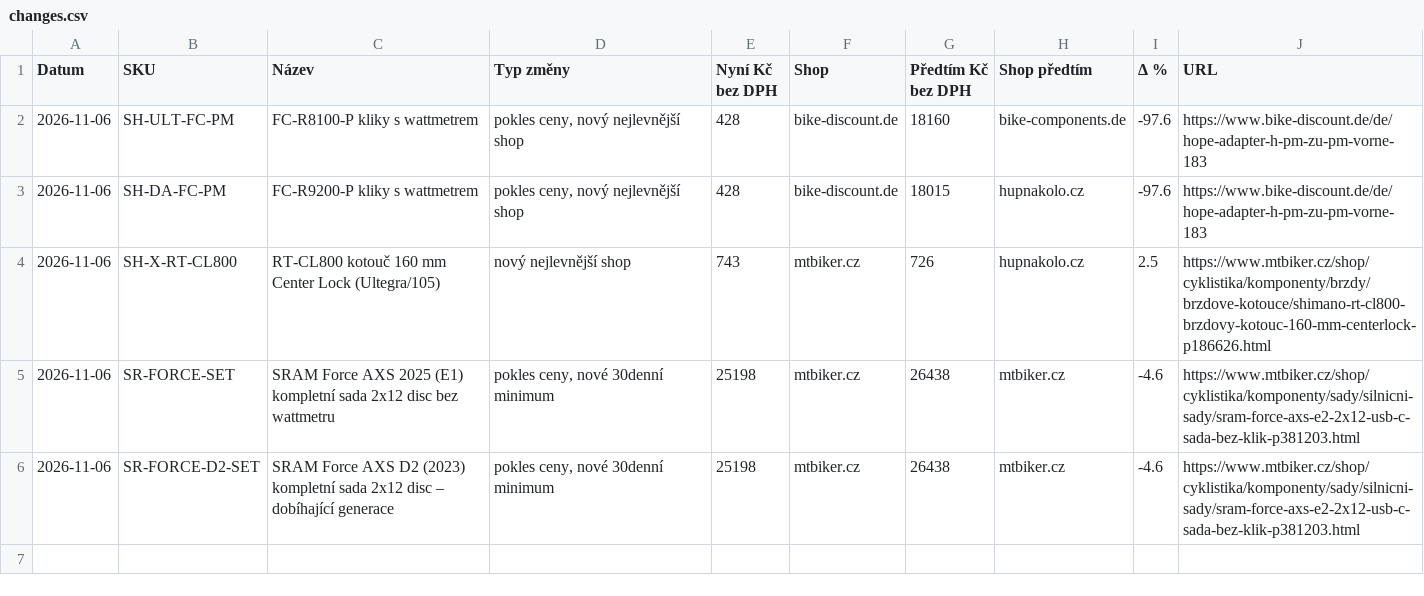
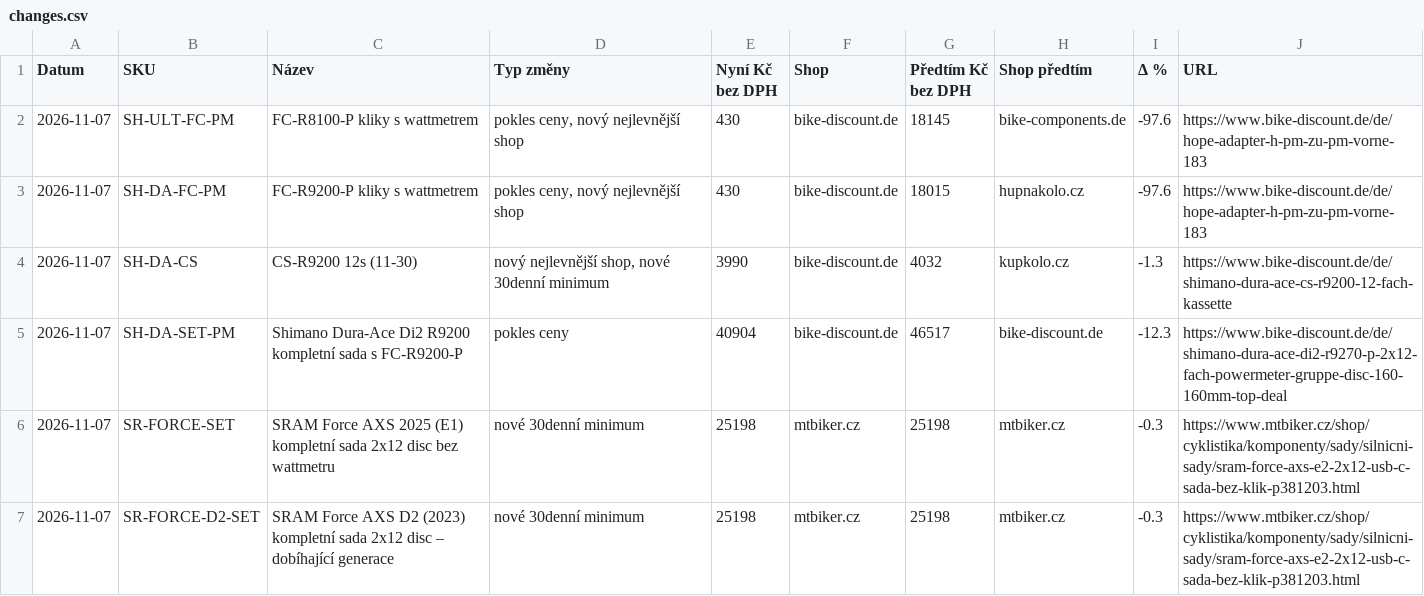
Before and after one commit to Velomania-sro/pricebot-eu, a CSV file: data/changes.csv, drawn as a sheet.

```diff
--- a/data/changes.csv
+++ b/data/changes.csv
@@ -1,6 +1,7 @@
 Datum,SKU,Název,Typ změny,Nyní Kč bez DPH,Shop,Předtím Kč bez DPH,Shop předtím,Δ %,URL
-2026-11-06,SH-ULT-FC-PM,FC-R8100-P kliky s wattmetrem,"pokles ceny, nový nejlevnější shop",428,bike-discount.de,18160,bike-components.de,-97.6,https://www.bike-discount.de/de/hope-adapter-h-pm-zu-pm-vorne-183
-2026-11-06,SH-DA-FC-PM,FC-R9200-P kliky s wattmetrem,"pokles ceny, nový nejlevnější shop",428,bike-discount.de,18015,hupnakolo.cz,-97.6,https://www.bike-discount.de/de/hope-adapter-h-pm-zu-pm-vorne-183
-2026-11-06,SH-X-RT-CL800,RT-CL800 kotouč 160 mm Center Lock (Ultegra/105),nový nejlevnější shop,743,mtbiker.cz,726,hupnakolo.cz,2.5,https://www.mtbiker.cz/shop/cyklistika/komponenty/brzdy/brzdove-kotouce/shimano-rt-cl800-brzdovy-kotouc-160-mm-centerlock-p186626.html
-2026-11-06,SR-FORCE-SET,SRAM Force AXS 2025 (E1) kompletní sada 2x12 disc bez wattmetru,"pokles ceny, nové 30denní minimum",25198,mtbiker.cz,26438,mtbiker.cz,-4.6,https://www.mtbiker.cz/shop/cyklistika/komponenty/sady/silnicni-sady/sram-force-axs-e2-2x12-usb-c-sada-bez-klik-p381203.html
-2026-11-06,SR-FORCE-D2-SET,SRAM Force AXS D2 (2023) kompletní sada 2x12 disc – dobíhající generace,"pokles ceny, nové 30denní minimum",25198,mtbiker.cz,26438,mtbiker.cz,-4.6,https://www.mtbiker.cz/shop/cyklistika/komponenty/sady/silnicni-sady/sram-force-axs-e2-2x12-usb-c-sada-bez-klik-p381203.html
+2026-11-07,SH-ULT-FC-PM,FC-R8100-P kliky s wattmetrem,"pokles ceny, nový nejlevnější shop",430,bike-discount.de,18145,bike-components.de,-97.6,https://www.bike-discount.de/de/hope-adapter-h-pm-zu-pm-vorne-183
+2026-11-07,SH-DA-FC-PM,FC-R9200-P kliky s wattmetrem,"pokles ceny, nový nejlevnější shop",430,bike-discount.de,18015,hupnakolo.cz,-97.6,https://www.bike-discount.de/de/hope-adapter-h-pm-zu-pm-vorne-183
+2026-11-07,SH-DA-CS,CS-R9200 12s (11-30),"nový nejlevnější shop, nové 30denní minimum",3990,bike-discount.de,4032,kupkolo.cz,-1.3,https://www.bike-discount.de/de/shimano-dura-ace-cs-r9200-12-fach-kassette
+2026-11-07,SH-DA-SET-PM,Shimano Dura-Ace Di2 R9200 kompletní sada s FC-R9200-P,pokles ceny,40904,bike-discount.de,46517,bike-discount.de,-12.3,https://www.bike-discount.de/de/shimano-dura-ace-di2-r9270-p-2x12-fach-powermeter-gruppe-disc-160-160mm-top-deal
+2026-11-07,SR-FORCE-SET,SRAM Force AXS 2025 (E1) kompletní sada 2x12 disc bez wattmetru,nové 30denní minimum,25198,mtbiker.cz,25198,mtbiker.cz,-0.3,https://www.mtbiker.cz/shop/cyklistika/komponenty/sady/silnicni-sady/sram-force-axs-e2-2x12-usb-c-sada-bez-klik-p381203.html
+2026-11-07,SR-FORCE-D2-SET,SRAM Force AXS D2 (2023) kompletní sada 2x12 disc – dobíhající generace,nové 30denní minimum,25198,mtbiker.cz,25198,mtbiker.cz,-0.3,https://www.mtbiker.cz/shop/cyklistika/komponenty/sady/silnicni-sady/sram-force-axs-e2-2x12-usb-c-sada-bez-klik-p381203.html
```
Also changed, not shown: data/detail.csv, data/history_min.csv, 4 other files.
